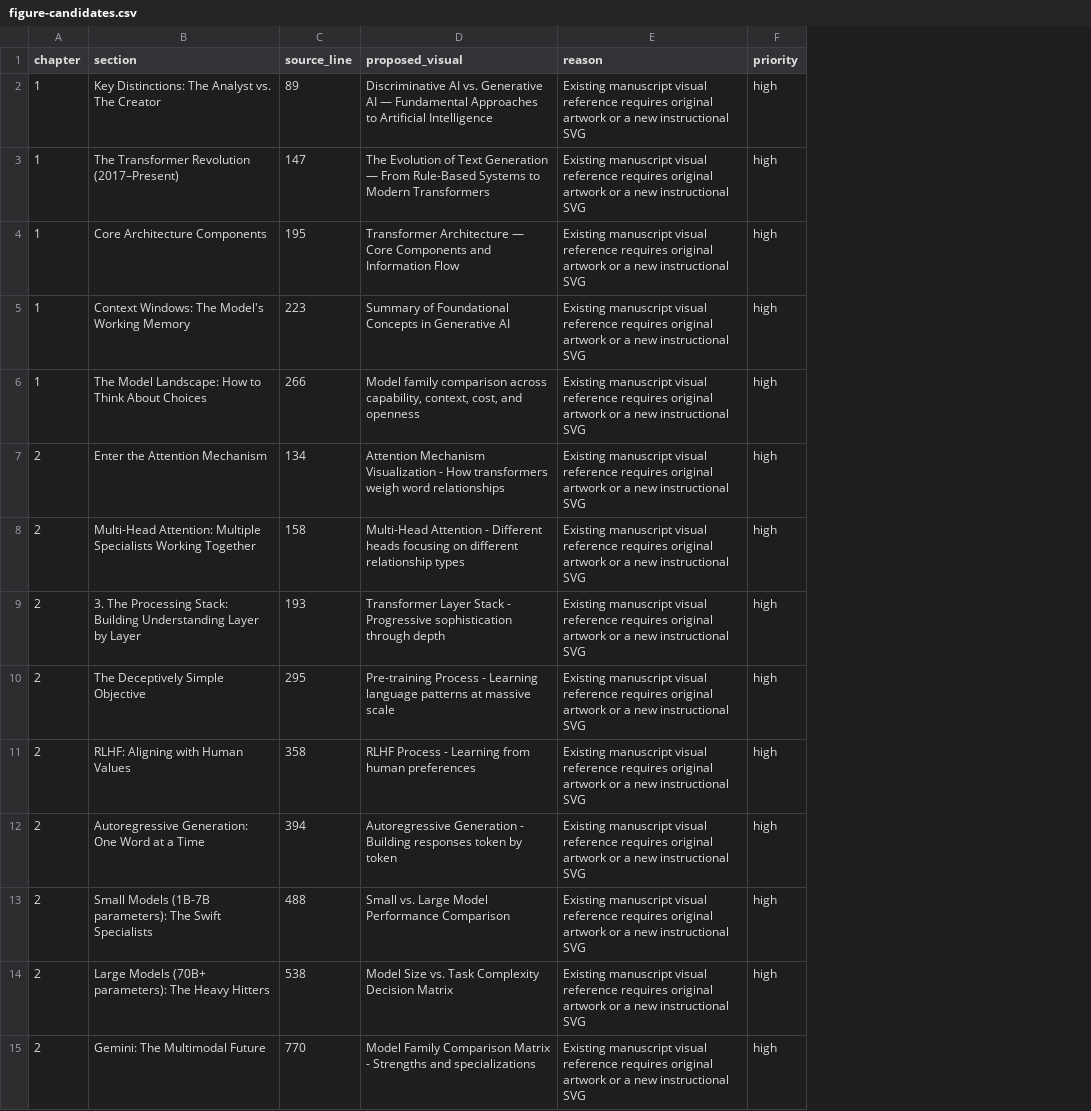
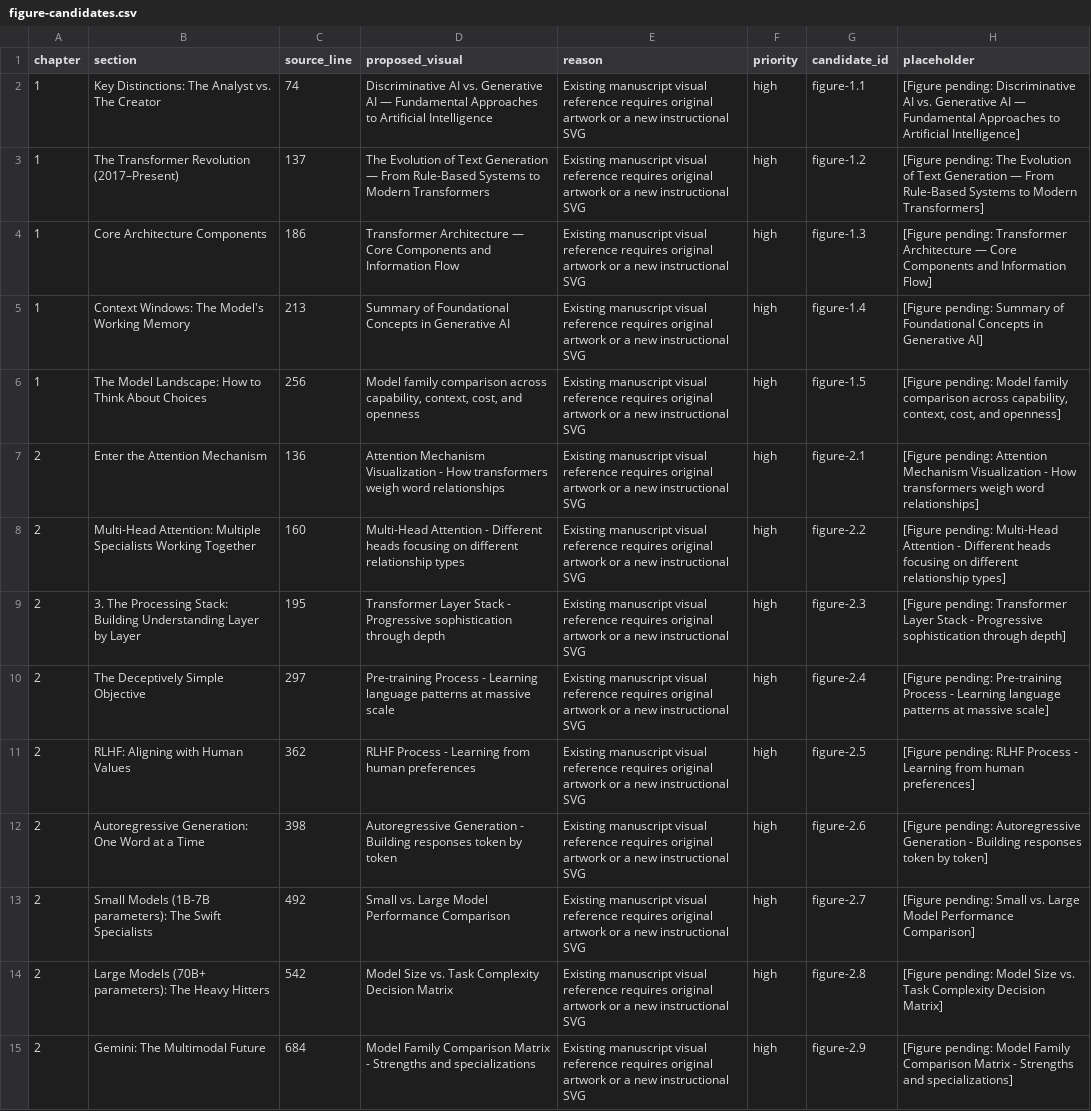
Before and after one commit to proff-amakobe/oer-books, a CSV file: Generative-AI/editorial/figure-candidates.csv, drawn as a sheet; only a part is shown; the diff covers the shown part only; the diff names each change by its address in the sheet, - before the commit and + after, or states it on an @@ line.

Commit message:
Normalize Generative AI editorial consistency

```diff
--- a/Generative-AI/editorial/figure-candidates.csv
+++ b/Generative-AI/editorial/figure-candidates.csv
+column G (candidate_id), rows 2-15: figure-1.1 | figure-1.2 | figure-1.3 | figure-1.4 | figure-1.5 | figure-2.1 | figure-2.2 | figure-2.3 | figure-2.4 | figure-2.5 | figure-2.6 | figure-2.7 | figure-2.8 | figure-2.9
+column H (placeholder), rows 2-15: [Figure pending: Discriminative AI vs. Generative AI — Fundamental Approaches to Artificial Intelligence] | [Figure pending: The Evolution of Text Generation — From Rule-Based Systems to Modern Transformers] | [Figure pending: Transformer Architecture — Core Components and Information Flow] | [Figure pending: Summary of Foundational Concepts in Generative AI] | [Figure pending: Model family comparison across capability, context, cost, and openness] | [Figure pending: Attention Mechanism Visualization - How transformers weigh word relationships] | [Figure pending: Multi-Head Attention - Different heads focusing on different relationship types] | [Figure pending: Transformer Layer Stack - Progressive sophistication through depth] | [Figure pending: Pre-training Process - Learning language patterns at massive scale] | [Figure pending: RLHF Process - Learning from human preferences] | [Figure pending: Autoregressive Generation - Building responses token by token] | [Figure pending: Small vs. Large Model Performance Comparison] | [Figure pending: Model Size vs. Task Complexity Decision Matrix] | [Figure pending: Model Family Comparison Matrix - Strengths and specializations]
-C2 (source_line): 89
+C2 (source_line): 74
-C3 (source_line): 147
+C3 (source_line): 137
-C4 (source_line): 195
+C4 (source_line): 186
-C5 (source_line): 223
+C5 (source_line): 213
-C6 (source_line): 266
+C6 (source_line): 256
-C7 (source_line): 134
+C7 (source_line): 136
-C8 (source_line): 158
+C8 (source_line): 160
-C9 (source_line): 193
+C9 (source_line): 195
-C10 (source_line): 295
+C10 (source_line): 297
-C11 (source_line): 358
+C11 (source_line): 362
-C12 (source_line): 394
+C12 (source_line): 398
-C13 (source_line): 488
+C13 (source_line): 492
-C14 (source_line): 538
+C14 (source_line): 542
-C15 (source_line): 770
+C15 (source_line): 684
```
Also changed, not shown: 1 added row and 15 edited cells elsewhere in this file, 39 other files.
